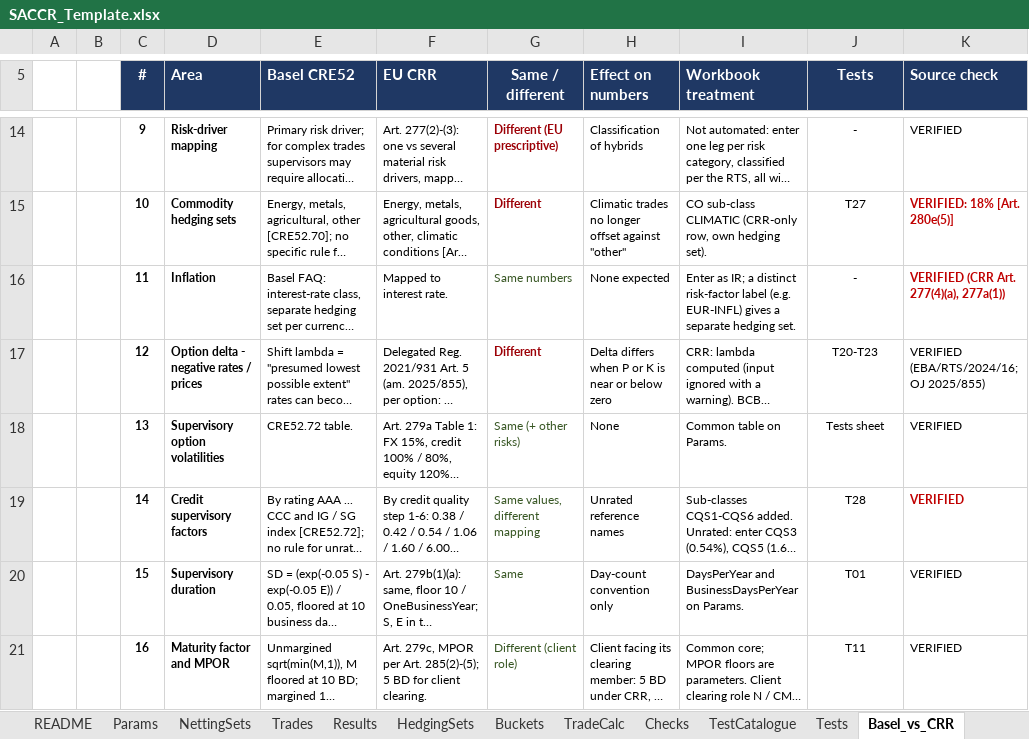
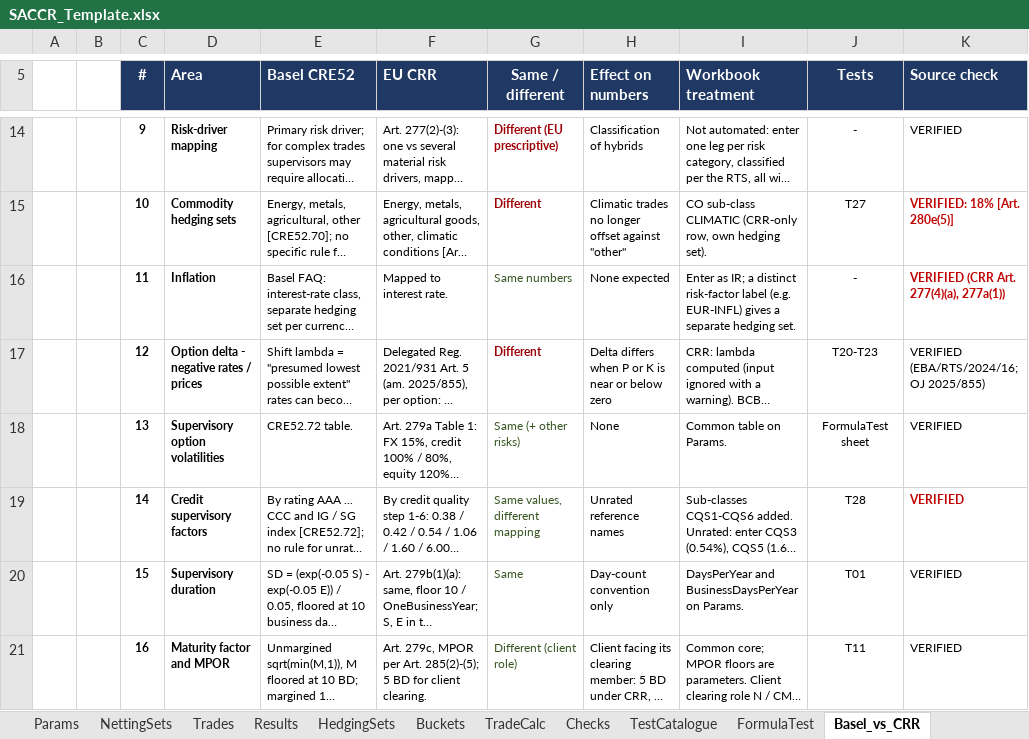
Before and after one commit to danielep71/K-SACCR, an Excel workbook: src/workbook/SACCR_Template.xlsx, sheet Basel_vs_CRR, drawn as a sheet; only a part is shown, gaps mark what is left out; long unchanged cells end in …; values as stored, in another font and other column widths than the file's, no borders; the diff names each change by its address in the sheet, - before the commit and + after, or states it on an @@ line.

Commit message:
FormulaTest: rename the Tests sheet and validate its inputs (#164)
The Tests sheet is FormulaTest (title "Formula tests"); the tolerance
name is FormulaTest_Tolerance; README and Basel_vs_CRR references
updated; code name shTests kept. The 70 input cells have data validation
in the input sheets' pattern, with the ranges the functions accept, and
the tolerance accepts any value above 0% and at most 1%.

Validated: python tools/check.py, all gates pass; owner verified in
Excel (sheet, validation, tolerance, 22 results); the tolerance rule
found there is fixed in the last commit.

```diff
--- a/src/workbook/SACCR_Template.xlsx (sheet Basel_vs_CRR)
+++ b/src/workbook/SACCR_Template.xlsx (sheet Basel_vs_CRR)
-sheet tab: Tests
+sheet tab: FormulaTest
-J18 (Tests): Tests sheet
+J18 (Tests): FormulaTest sheet
```
Also changed, not shown: sheet README, sheet FormulaTest, 2 other files.
